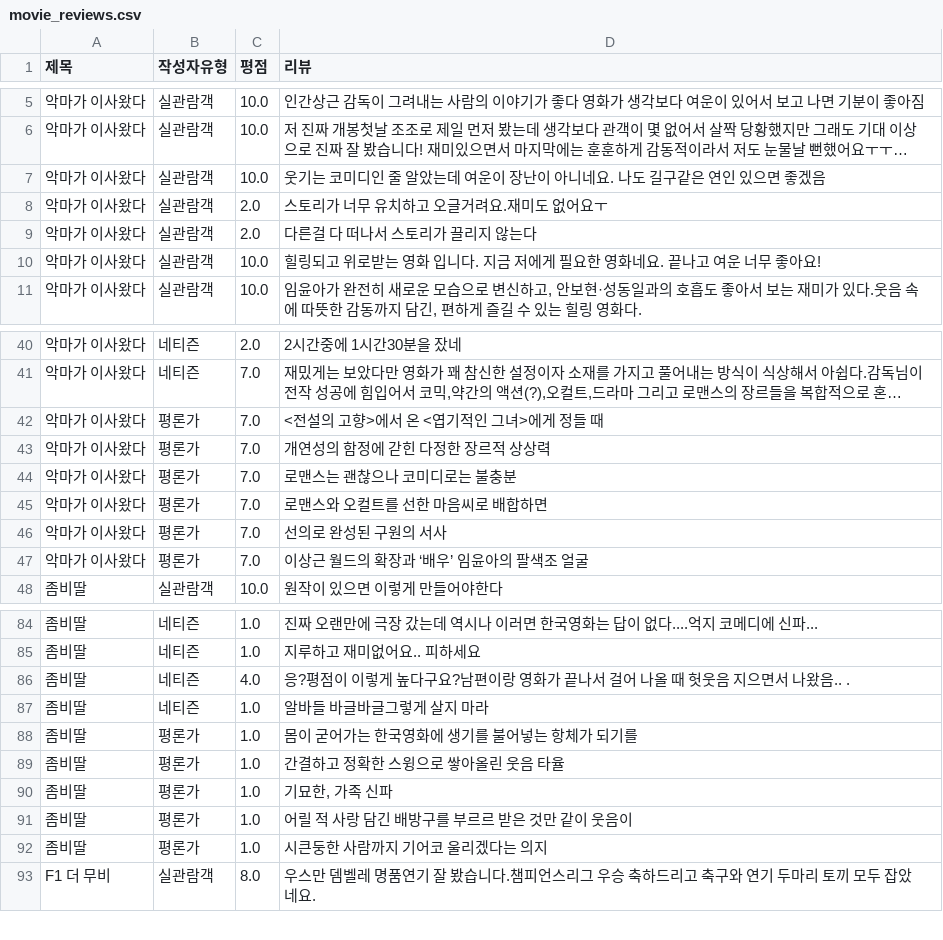
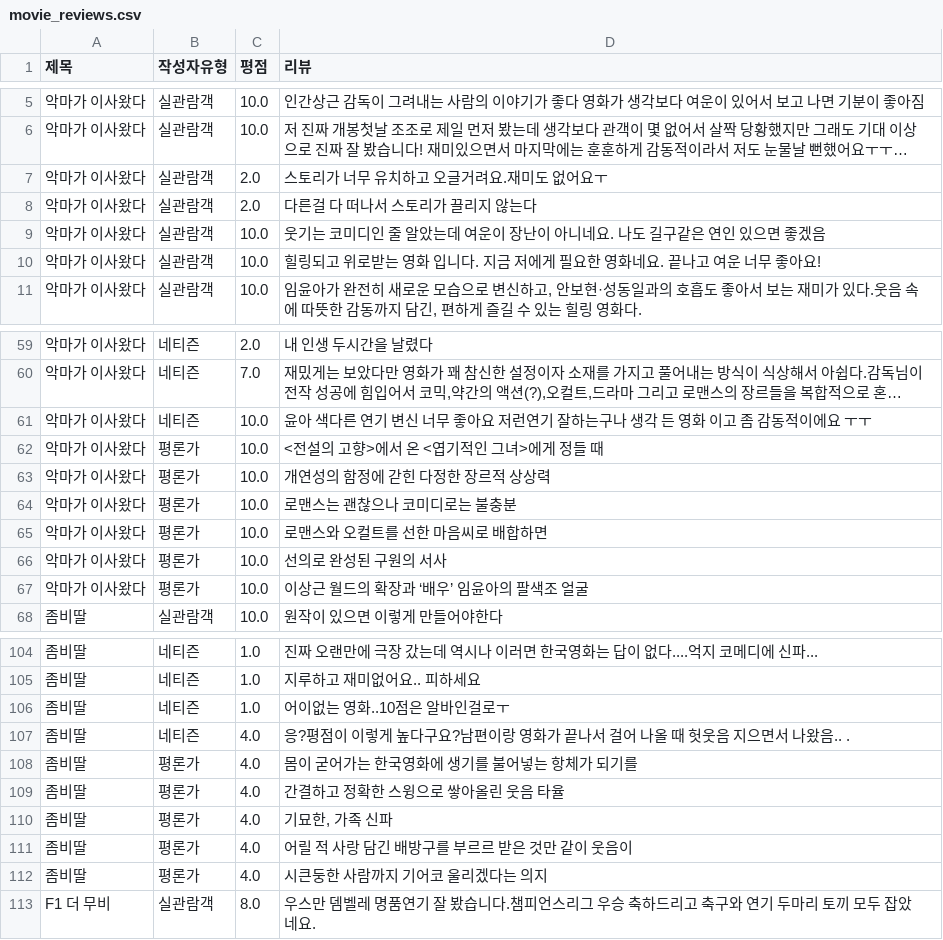
Before and after one commit to Sin-Yejun/movie-recommendation, a CSV file: src/db/movie_reviews.csv, drawn as a sheet; only a part is shown, gaps mark what is left out; long unchanged cells end in …; removed rows and columns are numbered as before the commit, all else as after; the diff covers the shown part only; the diff names each change by its address in the sheet, - before the commit and + after, or states it on an @@ line.

```diff
--- a/src/db/movie_reviews.csv
+++ b/src/db/movie_reviews.csv
@@ row 7 moved to row 9: 악마가 이사왔다 @@
-D59 (리뷰): 2시간중에 1시간30분을 잤네
+D59 (리뷰): 내 인생 두시간을 날렸다
+row 61: 악마가 이사왔다 | 네티즌 | 10.0 | 윤아 색다른 연기 변신 너무 좋아요 저런연기 잘하는구나 생각 든 영화 이고 좀 감동적이에요 ㅜㅜ
-C62:C67 (평점): 7.0
+C62:C67 (평점): 10.0
+row 106: 좀비딸 | 네티즌 | 1.0 | 어이없는 영화..10점은 알바인걸로ㅜ
-row 87: 좀비딸 | 네티즌 | 1.0 | 알바들 바글바글그렇게 살지 마라
-C108:C112 (평점): 1.0
+C108:C112 (평점): 4.0
```
Also changed, not shown: 19 added rows, 51 moved rows and 7 edited cells elsewhere in this file, 4 other files.
